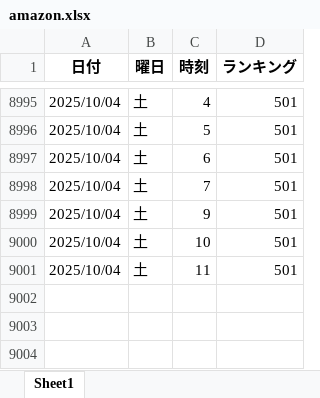
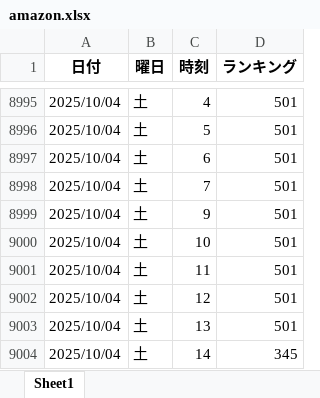
Before and after one commit to o25042124-boop/nibannkeiei-podcast-ranking-viewer, an Excel workbook: excel/amazon.xlsx, sheet Sheet1, drawn as a sheet; only a part is shown, gaps mark what is left out; values as stored, in another font and other column widths than the file's, no borders; the diff names each change by its address in the sheet, - before the commit and + after, or states it on an @@ line.

```diff
--- a/excel/amazon.xlsx (sheet Sheet1)
+++ b/excel/amazon.xlsx (sheet Sheet1)
+row 9002: 2025/10/04 | 土 | 12 | 501
+row 9003: 2025/10/04 | 土 | 13 | 501
+row 9004: 2025/10/04 | 土 | 14 | 345
```
Also changed, not shown: excel/apple1.xlsx, excel/apple2.xlsx, 6 other files.
